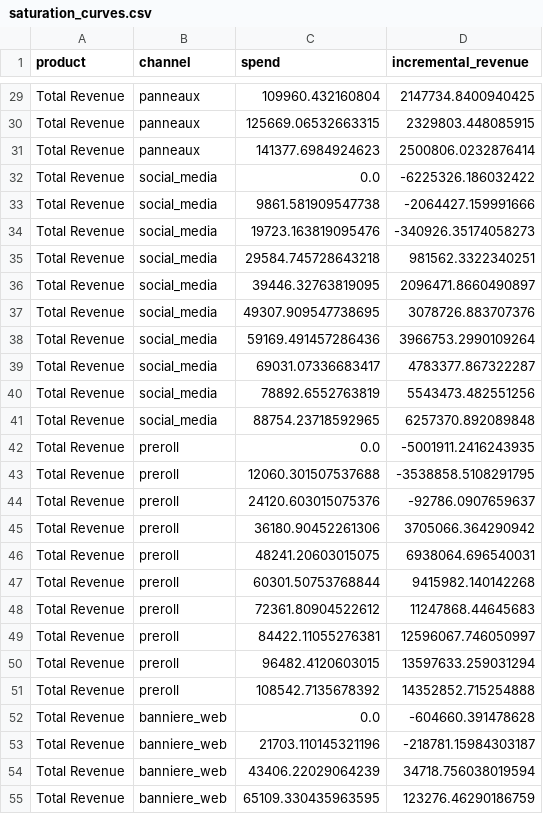
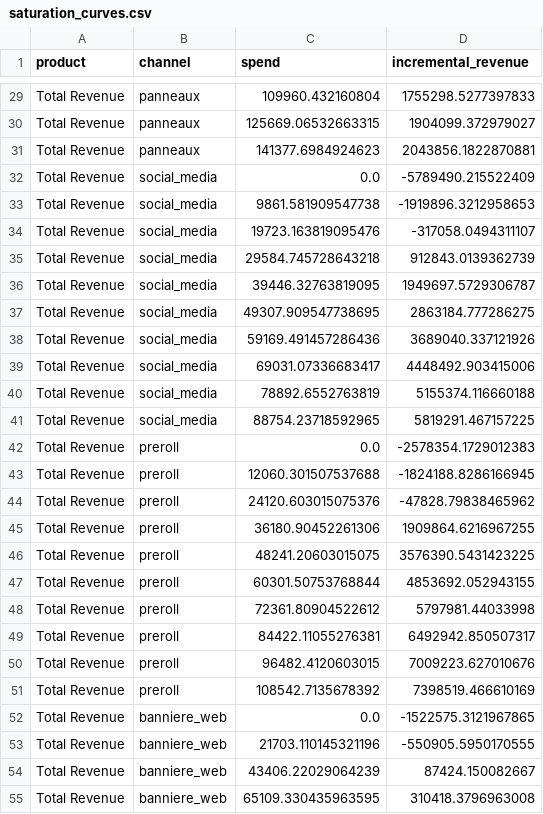
Before and after one commit to 1767902694-svg/busa693-clubpiscine, a CSV file: data/processed/saturation_curves.csv, drawn as a sheet; only a part is shown, gaps mark what is left out; the diff covers the shown part only; the diff names each change by its address in the sheet, - before the commit and + after, or states it on an @@ line.

```diff
--- a/data/processed/saturation_curves.csv
+++ b/data/processed/saturation_curves.csv
-D29 (incremental_revenue): 2147734.8400940425
+D29 (incremental_revenue): 1755298.5277397833
-D30 (incremental_revenue): 2329803.448085915
+D30 (incremental_revenue): 1904099.372979027
-D31 (incremental_revenue): 2500806.0232876414
+D31 (incremental_revenue): 2043856.1822870881
-D32 (incremental_revenue): -6225326.186032422
+D32 (incremental_revenue): -5789490.215522409
-D33 (incremental_revenue): -2064427.159991666
+D33 (incremental_revenue): -1919896.3212958653
-D34 (incremental_revenue): -340926.35174058273
+D34 (incremental_revenue): -317058.0494311107
-D35 (incremental_revenue): 981562.3322340251
+D35 (incremental_revenue): 912843.0139362739
-D36 (incremental_revenue): 2096471.8660490897
+D36 (incremental_revenue): 1949697.5729306787
-D37 (incremental_revenue): 3078726.883707376
+D37 (incremental_revenue): 2863184.777286275
-D38 (incremental_revenue): 3966753.2990109264
+D38 (incremental_revenue): 3689040.337121926
-D39 (incremental_revenue): 4783377.867322287
+D39 (incremental_revenue): 4448492.903415006
-D40 (incremental_revenue): 5543473.482551256
+D40 (incremental_revenue): 5155374.116660188
-D41 (incremental_revenue): 6257370.892089848
+D41 (incremental_revenue): 5819291.467157225
-D42 (incremental_revenue): -5001911.2416243935
+D42 (incremental_revenue): -2578354.1729012383
-D43 (incremental_revenue): -3538858.5108291795
+D43 (incremental_revenue): -1824188.8286166945
-D44 (incremental_revenue): -92786.0907659637
+D44 (incremental_revenue): -47828.79838465962
-D45 (incremental_revenue): 3705066.364290942
+D45 (incremental_revenue): 1909864.6216967255
-D46 (incremental_revenue): 6938064.696540031
+D46 (incremental_revenue): 3576390.5431423225
-D47 (incremental_revenue): 9415982.140142268
+D47 (incremental_revenue): 4853692.052943155
-D48 (incremental_revenue): 11247868.44645683
+D48 (incremental_revenue): 5797981.44033998
-D49 (incremental_revenue): 12596067.746050997
+D49 (incremental_revenue): 6492942.850507317
-D50 (incremental_revenue): 13597633.259031294
+D50 (incremental_revenue): 7009223.627010676
-D51 (incremental_revenue): 14352852.715254888
+D51 (incremental_revenue): 7398519.466610169
-D52 (incremental_revenue): -604660.391478628
+D52 (incremental_revenue): -1522575.3121967865
-D53 (incremental_revenue): -218781.15984303187
+D53 (incremental_revenue): -550905.5950170555
-D54 (incremental_revenue): 34718.756038019594
+D54 (incremental_revenue): 87424.150082667
-D55 (incremental_revenue): 123276.46290186759
+D55 (incremental_revenue): 310418.3796963008
```
Also changed, not shown: 43 edited cells elsewhere in this file, data/processed/bayesian_mmm_roas.csv, data/processed/bayesian_vs_ridge_comparison.csv, 44 other files.
